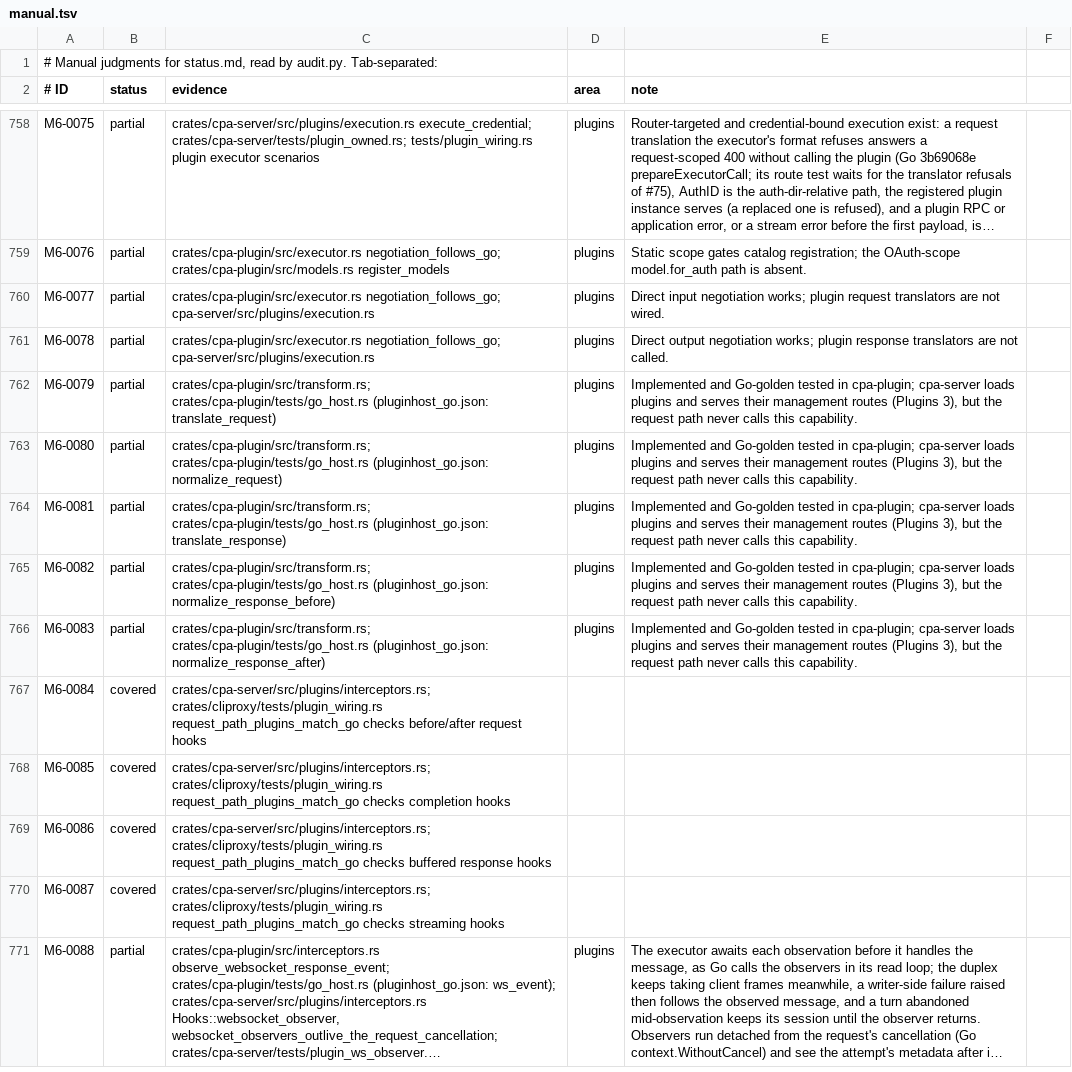
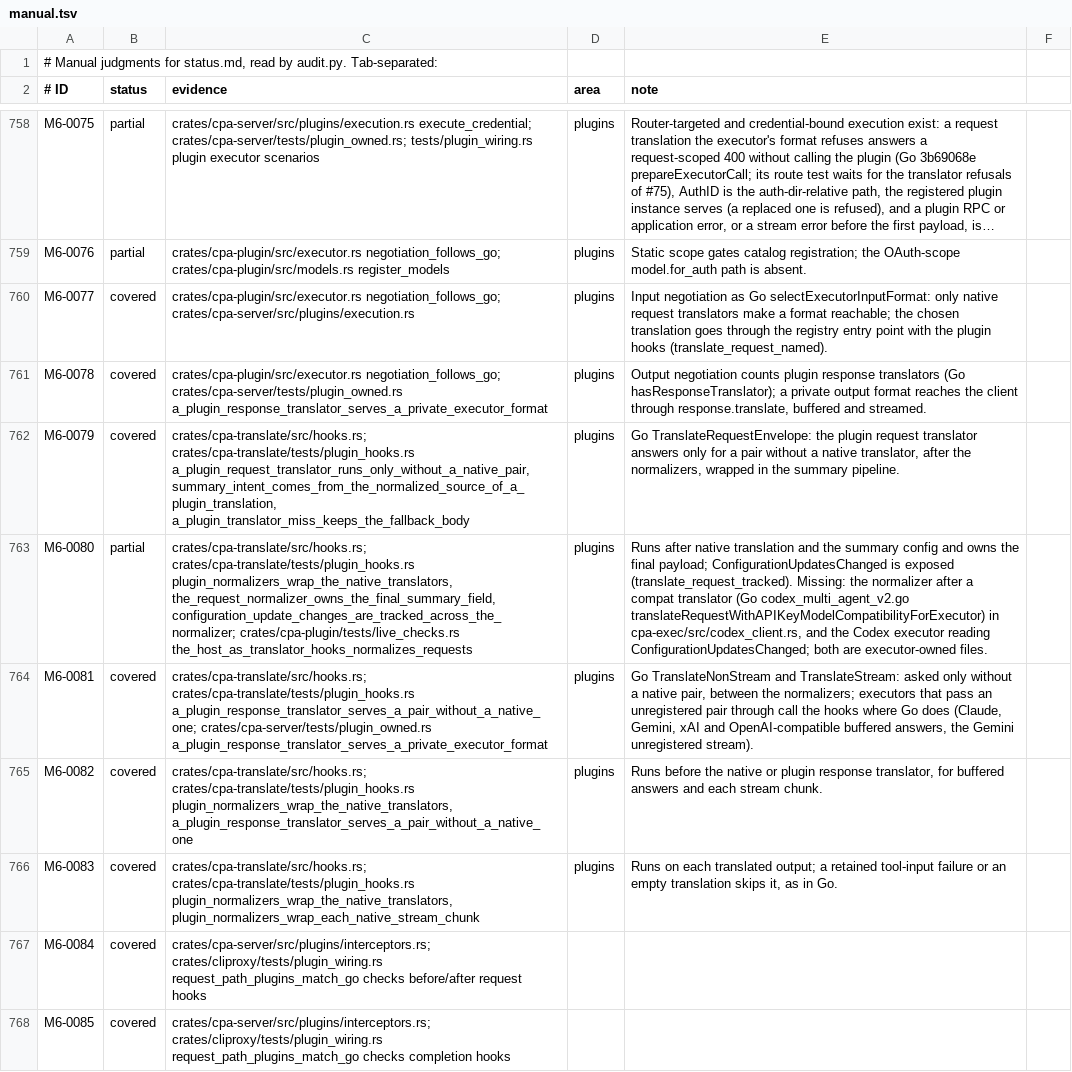
Before and after one commit to DarkEden-coding/sub-api-proxy, a TSV file: docs/parity-audit/manual.tsv, drawn as a sheet; only a part is shown, gaps mark what is left out; the shorter side is filled out with more unchanged rows; long unchanged cells end in …; the diff covers the shown part only; the diff names each change by its address in the sheet, - before the commit and + after, or states it on an @@ line.

Commit message:
Plugin translator hooks and thinking appliers on the request path
Plugin request and response translators and normalizers run inside
cpa-translate's registry entry points in Go's order (native translation,
summary config, then the request normalizers; before and after
normalizers around each response translation). Executor sites that pass
a response through without a registered pair run the hooks as Go's
TranslateNonStream and TranslateStream do. Plugin thinking appliers
register into a cpa-common provider table that native providers win.
With no hooks active every path costs one atomic load.

Amp-Thread-ID: https://ampcode.com/threads/T-01a15a72-e3f2-71bf-9a97-844ade3cbd6a
Co-authored-by: Amp <amp@ampcode.com>

```diff
--- a/docs/parity-audit/manual.tsv
+++ b/docs/parity-audit/manual.tsv
-B760:B762 (status): partial
+B760:B762 (status): covered
-C760 (evidence): crates/cpa-plugin/src/executor.rs negotiation_follows_go; cpa-server/src/plugins/execution.rs
+C760 (evidence): crates/cpa-plugin/src/executor.rs negotiation_follows_go; crates/cpa-server/src/plugins/execution.rs
-E760 (note): Direct input negotiation works; plugin request translators are not wired.
+E760 (note): Input negotiation as Go selectExecutorInputFormat: only native request translators make a format reachable; the chosen translation goes through the registry entry point with the plugin hooks (translate_request_named).
-C761 (evidence): crates/cpa-plugin/src/executor.rs negotiation_follows_go; cpa-server/src/plugins/execution.rs
+C761 (evidence): crates/cpa-plugin/src/executor.rs negotiation_follows_go; crates/cpa-server/tests/plugin_owned.rs a_plugin_response_translator_serves_a_private_executor_format
-E761 (note): Direct output negotiation works; plugin response translators are not called.
+E761 (note): Output negotiation counts plugin response translators (Go hasResponseTranslator); a private output format reaches the client through response.translate, buffered and streamed.
-C762 (evidence): crates/cpa-plugin/src/transform.rs; crates/cpa-plugin/tests/go_host.rs (pluginhost_go.json: translate_request)
+C762 (evidence): crates/cpa-translate/src/hooks.rs; crates/cpa-translate/tests/plugin_hooks.rs a_plugin_request_translator_runs_only_without_a_native_pair, summary_intent_comes_from_the_normalized_source_of_a_plugin_translation, a_plugin_translator_miss_keeps_the_fallback_body
-E762 (note): Implemented and Go-golden tested in cpa-plugin; cpa-server loads plugins and serves their management routes (Plugins 3), but the request path never calls this capability.
+E762 (note): Go TranslateRequestEnvelope: the plugin request translator answers only for a pair without a native translator, after the normalizers, wrapped in the summary pipeline.
-C763 (evidence): crates/cpa-plugin/src/transform.rs; crates/cpa-plugin/tests/go_host.rs (pluginhost_go.json: normalize_request)
+C763 (evidence): crates/cpa-translate/src/hooks.rs; crates/cpa-translate/tests/plugin_hooks.rs plugin_normalizers_wrap_the_native_translators, the_request_normalizer_owns_the_final_summary_field, configuration_update_changes_are_tracked_across_the_normalizer; crates/cpa-plugin/tests/live_checks.rs the_host_as_translator_hooks_normalizes_requests
-E763 (note): Implemented and Go-golden tested in cpa-plugin; cpa-server loads plugins and serves their management routes (Plugins 3), but the request path never calls this capability.
+E763 (note): Runs after native translation and the summary config and owns the final payload; ConfigurationUpdatesChanged is exposed (translate_request_tracked). Missing: the normalizer after a compat translator (Go codex_multi_agent_v2.go translateRequestWithAPIKeyModelCompatibilityForExecutor) in cpa-exec/src/codex_client.rs, and the Codex executor reading ConfigurationUpdatesChanged; both are executor-owned files.
-B764:B766 (status): partial
+B764:B766 (status): covered
-C764 (evidence): crates/cpa-plugin/src/transform.rs; crates/cpa-plugin/tests/go_host.rs (pluginhost_go.json: translate_response)
+C764 (evidence): crates/cpa-translate/src/hooks.rs; crates/cpa-translate/tests/plugin_hooks.rs a_plugin_response_translator_serves_a_pair_without_a_native_one; crates/cpa-server/tests/plugin_owned.rs a_plugin_response_translator_serves_a_private_executor_format
-E764 (note): Implemented and Go-golden tested in cpa-plugin; cpa-server loads plugins and serves their management routes (Plugins 3), but the request path never calls this capability.
+E764 (note): Go TranslateNonStream and TranslateStream: asked only without a native pair, between the normalizers; executors that pass an unregistered pair through call the hooks where Go does (Claude, Gemini, xAI and OpenAI-compatible buffered answers, the Gemini unregistered stream).
-C765 (evidence): crates/cpa-plugin/src/transform.rs; crates/cpa-plugin/tests/go_host.rs (pluginhost_go.json: normalize_response_before)
+C765 (evidence): crates/cpa-translate/src/hooks.rs; crates/cpa-translate/tests/plugin_hooks.rs plugin_normalizers_wrap_the_native_translators, a_plugin_response_translator_serves_a_pair_without_a_native_one
-E765 (note): Implemented and Go-golden tested in cpa-plugin; cpa-server loads plugins and serves their management routes (Plugins 3), but the request path never calls this capability.
+E765 (note): Runs before the native or plugin response translator, for buffered answers and each stream chunk.
-C766 (evidence): crates/cpa-plugin/src/transform.rs; crates/cpa-plugin/tests/go_host.rs (pluginhost_go.json: normalize_response_after)
+C766 (evidence): crates/cpa-translate/src/hooks.rs; crates/cpa-translate/tests/plugin_hooks.rs plugin_normalizers_wrap_the_native_translators, plugin_normalizers_wrap_each_native_stream_chunk
-E766 (note): Implemented and Go-golden tested in cpa-plugin; cpa-server loads plugins and serves their management routes (Plugins 3), but the request path never calls this capability.
+E766 (note): Runs on each translated output; a retained tool-input failure or an empty translation skips it, as in Go.
```
Also changed, not shown: 29 edited cells elsewhere in this file, 21 other files.
